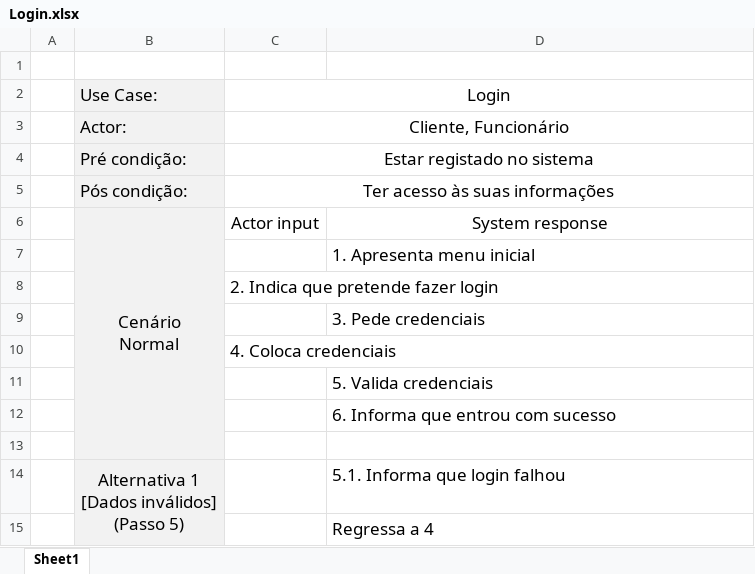
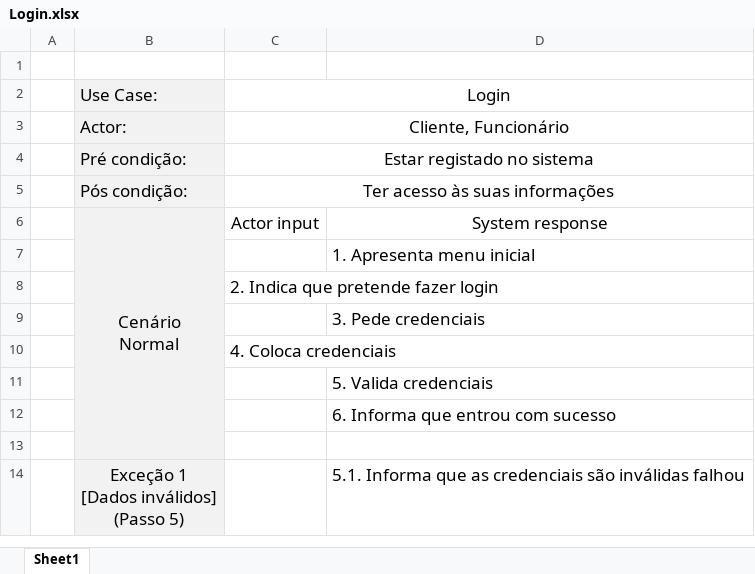
Before and after one commit to PedroCapa/DSS, an Excel workbook: Modelos UML/Descrição UseCases/Login.xlsx, sheet Sheet1, drawn as a sheet; values as stored, in another font and other column widths than the file's, no borders; removed rows and columns are numbered as before the commit, all else as after; ↵ is a line break in a cell; the diff names each change by its address in the sheet, - before the commit and + after, or states it on an @@ line.

Commit message:
Descrição de use cases revisto

```diff
--- a/Modelos UML/Descrição UseCases/Login.xlsx (sheet Sheet1)
+++ b/Modelos UML/Descrição UseCases/Login.xlsx (sheet Sheet1)
-row 14:  | Alternativa 1 ↵ [Dados inválidos] ↵ (Passo 5) |  | 5.1. Informa que login falhou
-row 15:  |  |  | Regressa a 4
+row 14:  | Exceção 1 ↵ [Dados inválidos] ↵ (Passo 5) |  | 5.1. Informa que as credenciais são inválidas falhou
```
Also changed, not shown: Modelos UML/Descrição UseCases/AdicionarStock.xlsx, Modelos UML/Descrição UseCases/CarroPronto.xlsx, 7 other files.
